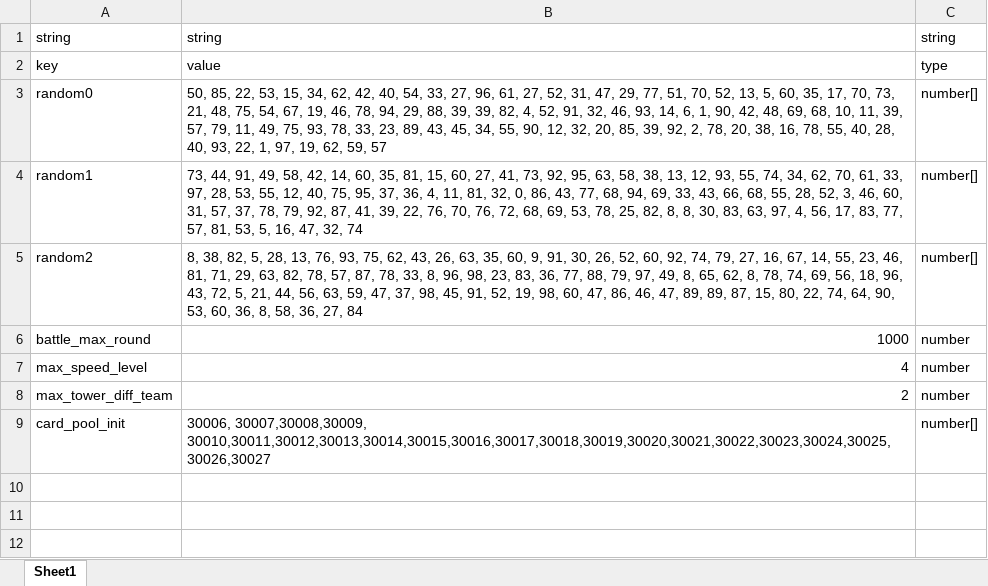
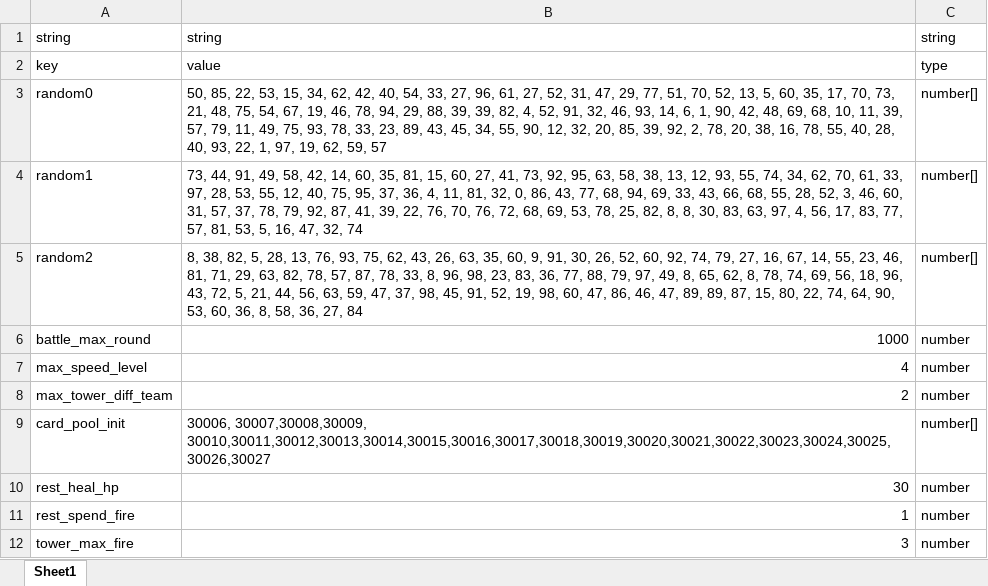
Before and after one commit to machaoTeam/LakeHeroConfig, an Excel workbook: excel/gameConfig.xlsx, sheet Sheet1, drawn as a sheet; values as stored, in another font and other column widths than the file's, no borders; the diff names each change by its address in the sheet, - before the commit and + after, or states it on an @@ line.

```diff
--- a/excel/gameConfig.xlsx (sheet Sheet1)
+++ b/excel/gameConfig.xlsx (sheet Sheet1)
+row 10: rest_heal_hp | 30 | number
+row 11: rest_spend_fire | 1 | number
+row 12: tower_max_fire | 3 | number
```
Also changed, not shown: excel/buff.xlsx, excel/item.xlsx.
